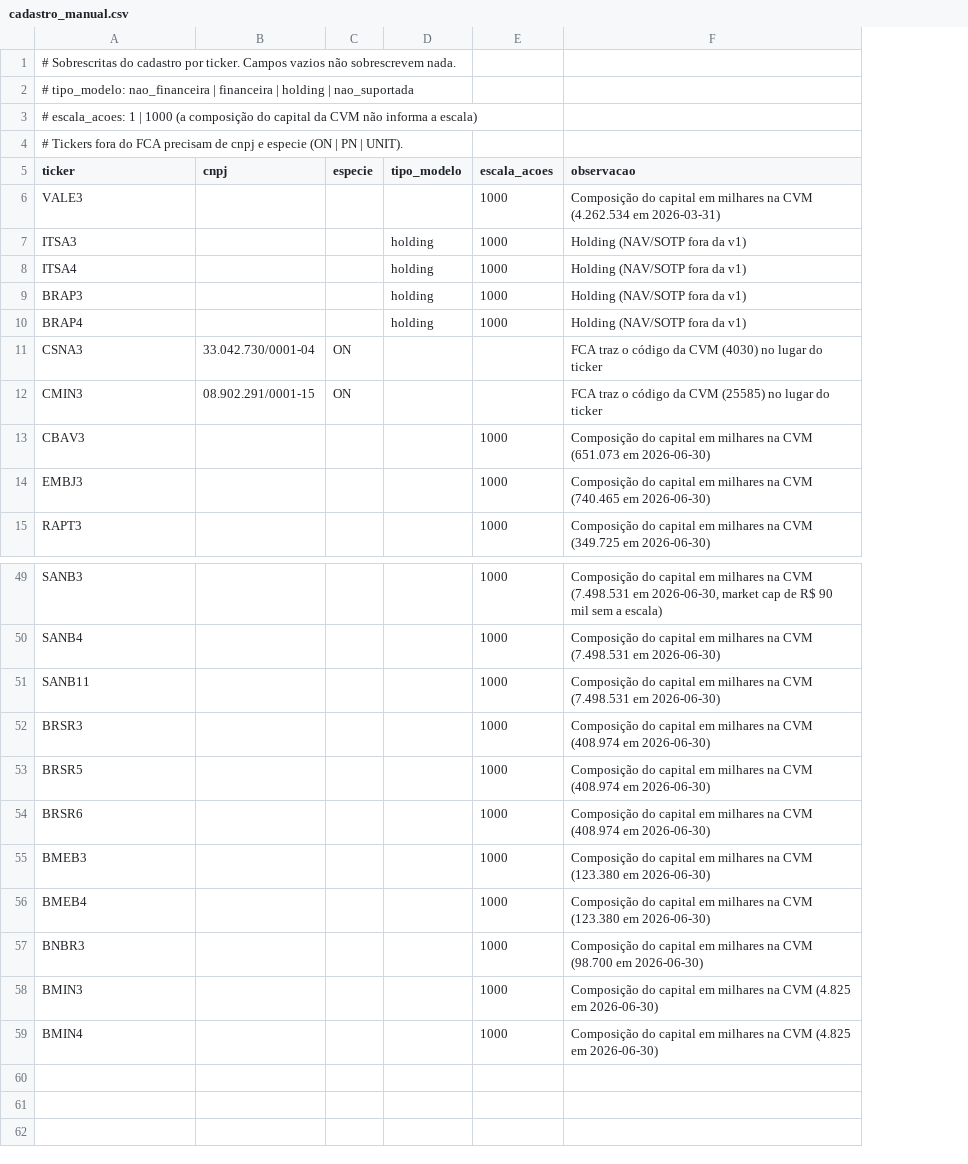
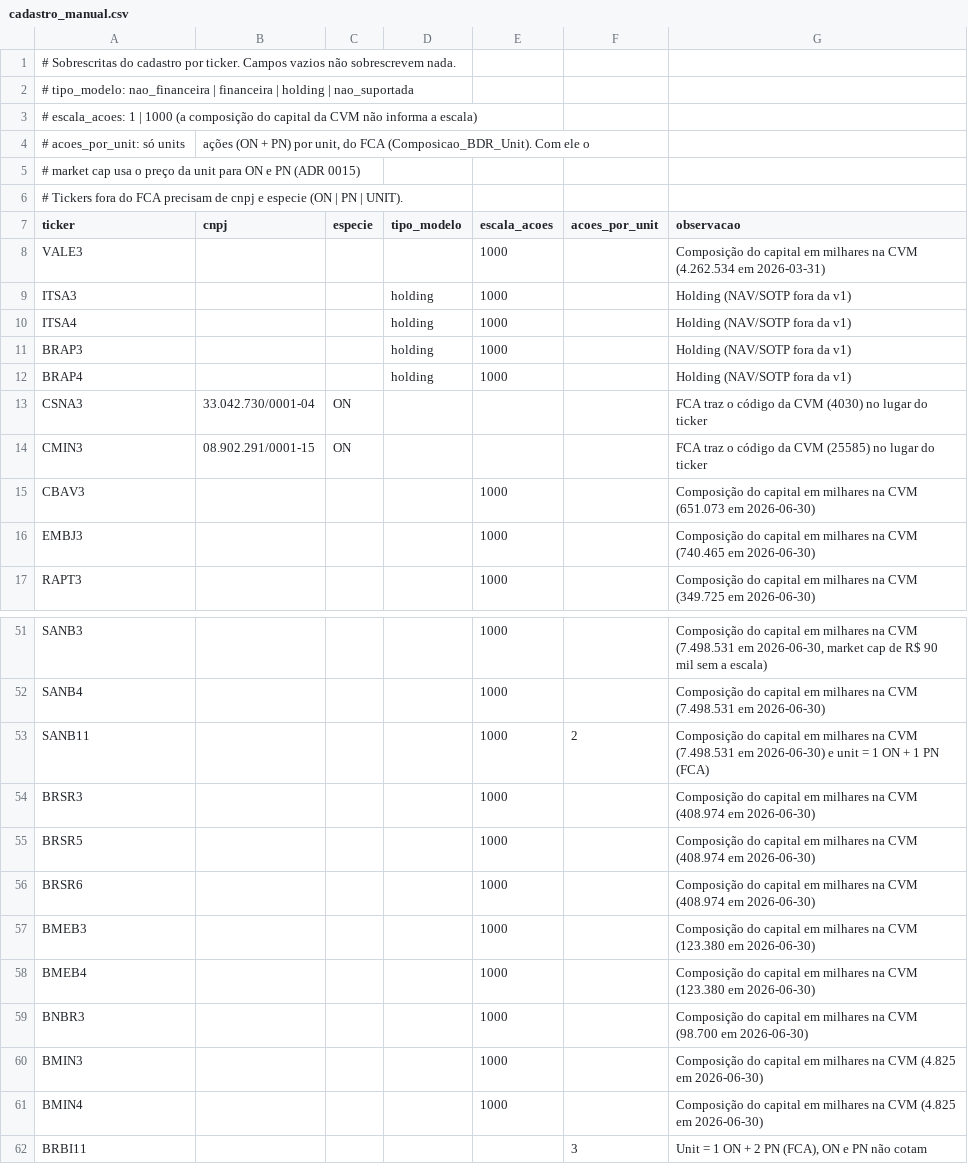
Before and after one commit to luiz2801/lastro, a CSV file: config/cadastro_manual.csv, drawn as a sheet; only a part is shown, gaps mark what is left out; addresses are those after the commit; the diff names each change by its address in the sheet, - before the commit and + after, or states it on an @@ line.

```diff
--- a/config/cadastro_manual.csv
+++ b/config/cadastro_manual.csv
+column F (acoes_por_unit), row 53: 2
+row 4: # acoes_por_unit: só units | ações (ON + PN) por unit, do FCA (Composicao_BDR_Unit). Com ele o
+row 5: # market cap usa o preço da unit para ON e PN (ADR 0015)
-G53 (observacao): …em 2026-06-30)
+G53 (observacao): …em 2026-06-30) e unit = 1 ON + 1 PN (FCA)
+row 62: BRBI11 |  |  |  |  | 3 | Unit = 1 ON + 2 PN (FCA), ON e PN não cotam
```
Also changed, not shown: 9 other files.
